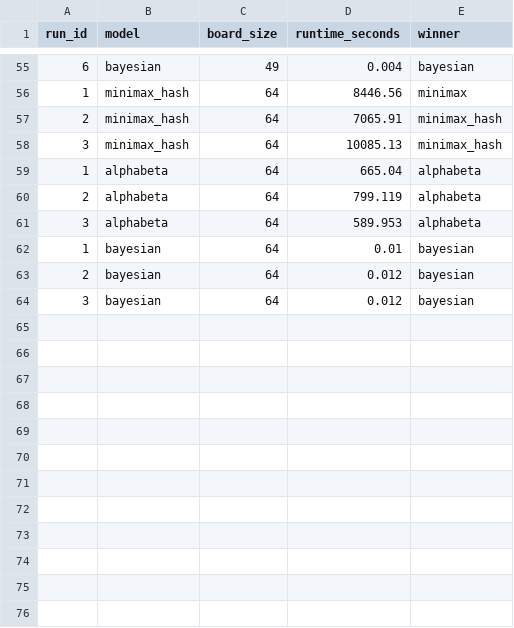
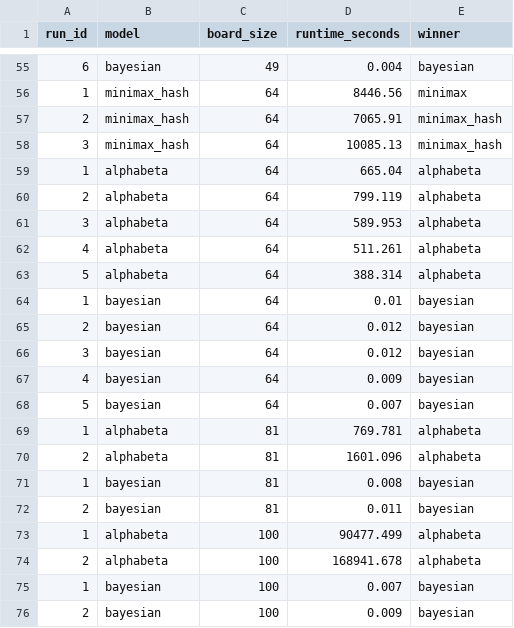
Before and after one commit to rfp5221/tictactoe_A1801_Final_Project, a CSV file: data/results.csv, drawn as a sheet; only a part is shown, gaps mark what is left out; the diff names each change by its address in the sheet, - before the commit and + after, or states it on an @@ line.

Commit message:
Update results.csv

```diff
--- a/data/results.csv
+++ b/data/results.csv
+row 62: 4 | alphabeta | 64 | 511.261 | alphabeta
+row 63: 5 | alphabeta | 64 | 388.314 | alphabeta
+row 67: 4 | bayesian | 64 | 0.009 | bayesian
+row 68: 5 | bayesian | 64 | 0.007 | bayesian
+row 69: 1 | alphabeta | 81 | 769.781 | alphabeta
+row 70: 2 | alphabeta | 81 | 1601.096 | alphabeta
+row 71: 1 | bayesian | 81 | 0.008 | bayesian
+row 72: 2 | bayesian | 81 | 0.011 | bayesian
+row 73: 1 | alphabeta | 100 | 90477.499 | alphabeta
+row 74: 2 | alphabeta | 100 | 168941.678 | alphabeta
+row 75: 1 | bayesian | 100 | 0.007 | bayesian
+row 76: 2 | bayesian | 100 | 0.009 | bayesian
```
